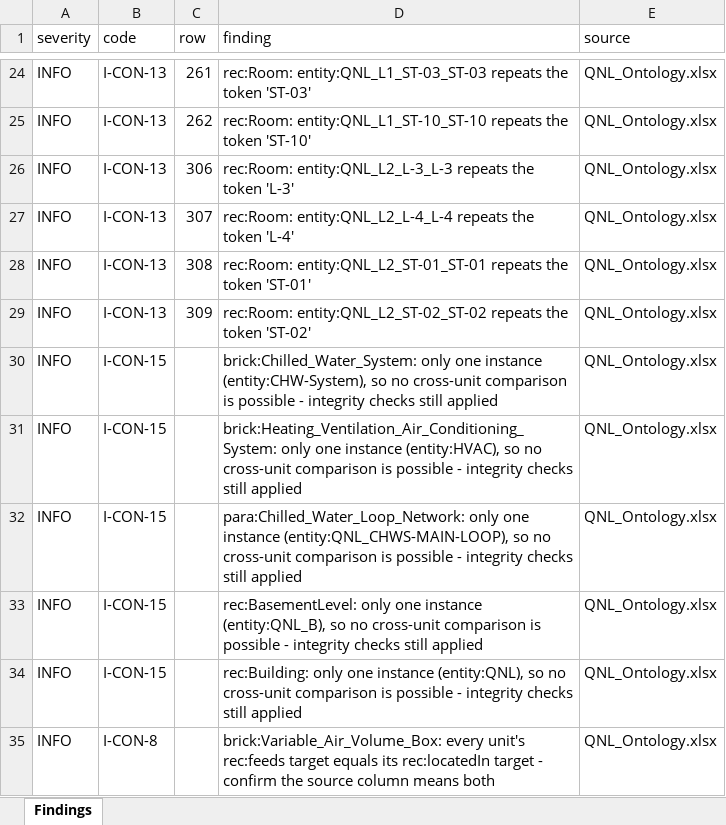
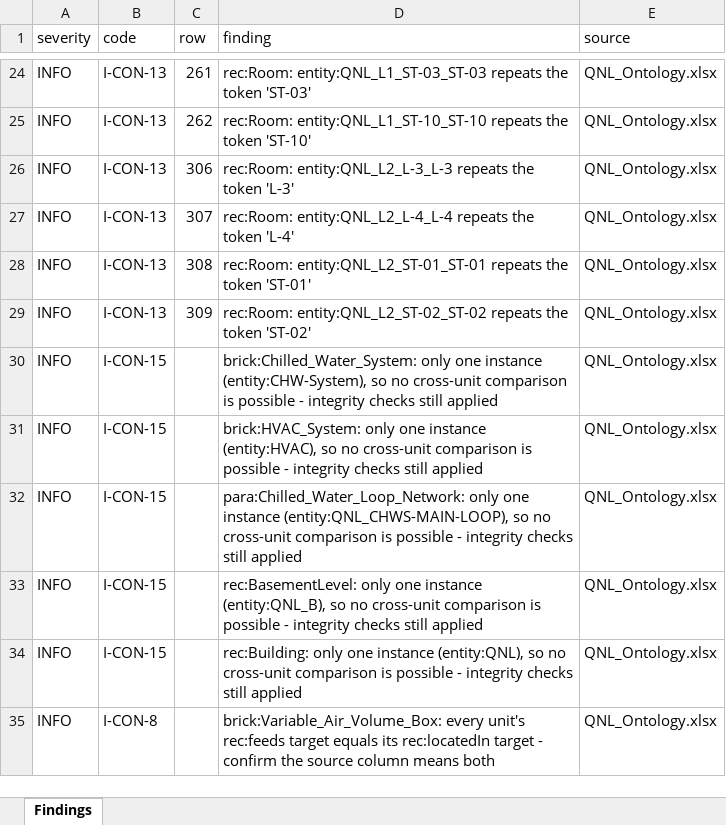
Before and after one commit to ahmad-smasri/claudeskills, an Excel workbook: projects/QNL/QNL_consistency-findings.xlsx, sheet Findings, drawn as a sheet; only a part is shown, gaps mark what is left out; values as stored, in another font and other column widths than the file's, no borders; the diff names each change by its address in the sheet, - before the commit and + after, or states it on an @@ line.

```diff
--- a/projects/QNL/QNL_consistency-findings.xlsx (sheet Findings)
+++ b/projects/QNL/QNL_consistency-findings.xlsx (sheet Findings)
-D31 (finding): brick:Heating_Ventilation_Air_Conditioning_System: only one…
+D31 (finding): brick:HVAC_System: only one…
```
Also changed, not shown: projects/QNL/QNL_Ontology.xlsx, 14 other files.
